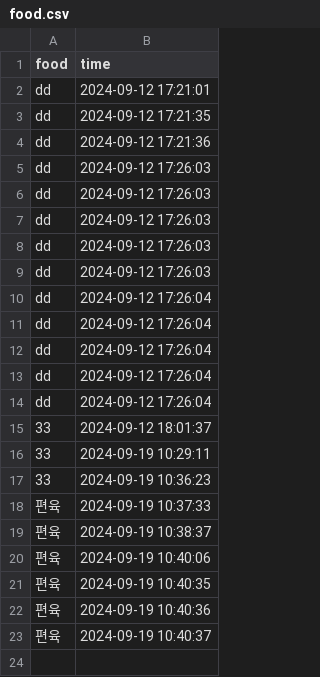
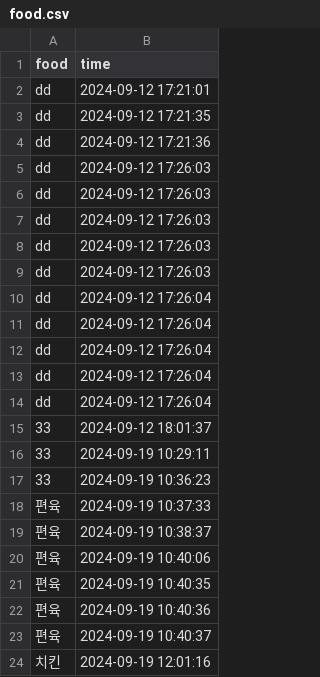
Before and after one commit to lsiwh37249/lsiwh3724922food, a CSV file: src/lsiwh3724922food/code/data/food.csv, drawn as a sheet.

```diff
--- a/src/lsiwh3724922food/code/data/food.csv
+++ b/src/lsiwh3724922food/code/data/food.csv
@@ -23 +23,2 @@ dd,2024-09-12 17:26:04
 편육,2024-09-19 10:40:37
+치킨,2024-09-19 12:01:16
```
Also changed, not shown: 2 other files.
